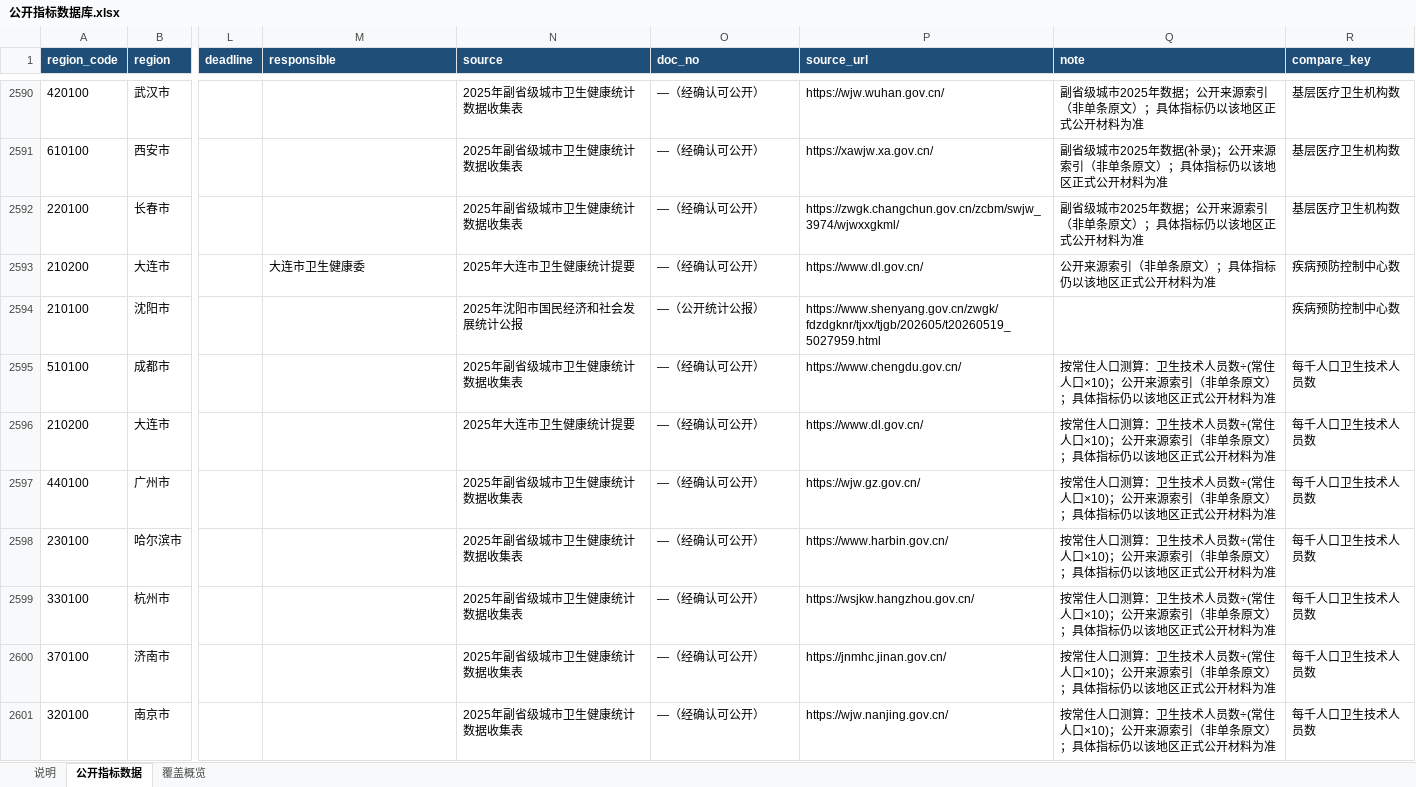
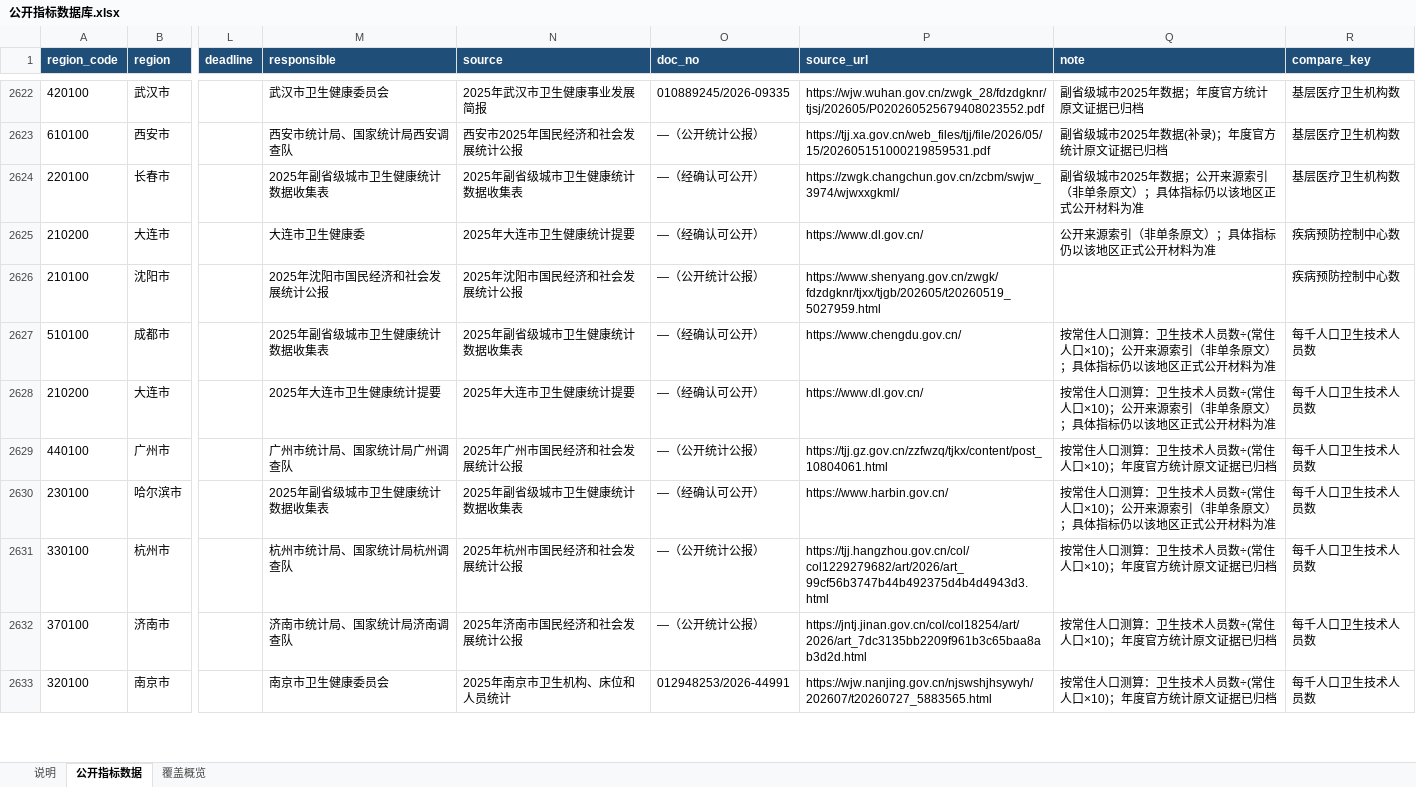
Before and after one commit to xujiann/health-indicators, an Excel workbook: 公开指标数据库.xlsx, sheet 公开指标数据, drawn as a sheet; only a part is shown, gaps mark what is left out; values as stored, in another font and other column widths than the file's, no borders; addresses are those after the commit; the diff covers the shown part only; the diff names each change by its address in the sheet, - before the commit and + after, or states it on an @@ line.

```diff
--- a/公开指标数据库.xlsx (sheet 公开指标数据)
+++ b/公开指标数据库.xlsx (sheet 公开指标数据)
-M2622 (responsible): (empty)
+M2622 (responsible): 武汉市卫生健康委员会
-N2622 (source): 2025年副省级城市卫生健康统计数据收集表
+N2622 (source): 2025年武汉市卫生健康事业发展简报
-O2622 (doc_no): —（经确认可公开）
+O2622 (doc_no): 010889245/2026-09335
-P2622 (source_url): https://wjw.wuhan.gov.cn/
+P2622 (source_url): https://wjw.wuhan.gov.cn/zwgk_28/fdzdgknr/tjsj/202605/P020260525679408023552.pdf
-Q2622 (note): 副省级城市2025年数据；公开来源索引（非单条原文）；具体指标仍以该地区正式公开材料为准
+Q2622 (note): 副省级城市2025年数据；年度官方统计原文证据已归档
-M2623 (responsible): (empty)
+M2623 (responsible): 西安市统计局、国家统计局西安调查队
-N2623 (source): 2025年副省级城市卫生健康统计数据收集表
+N2623 (source): 西安市2025年国民经济和社会发展统计公报
-O2623 (doc_no): —（经确认可公开）
+O2623 (doc_no): —（公开统计公报）
-P2623 (source_url): https://xawjw.xa.gov.cn/
+P2623 (source_url): https://tjj.xa.gov.cn/web_files/tjj/file/2026/05/15/202605151000219859531.pdf
-Q2623 (note): 副省级城市2025年数据(补录)；公开来源索引（非单条原文）；具体指标仍以该地区正式公开材料为准
+Q2623 (note): 副省级城市2025年数据(补录)；年度官方统计原文证据已归档
-M2624 (responsible): (empty)
+M2624 (responsible): 2025年副省级城市卫生健康统计数据收集表
-M2626 (responsible): (empty)
+M2626 (responsible): 2025年沈阳市国民经济和社会发展统计公报
-M2627 (responsible): (empty)
+M2627 (responsible): 2025年副省级城市卫生健康统计数据收集表
-M2628 (responsible): (empty)
+M2628 (responsible): 2025年大连市卫生健康统计提要
-M2629 (responsible): (empty)
+M2629 (responsible): 广州市统计局、国家统计局广州调查队
-N2629 (source): 2025年副省级城市卫生健康统计数据收集表
+N2629 (source): 2025年广州市国民经济和社会发展统计公报
-O2629 (doc_no): —（经确认可公开）
+O2629 (doc_no): —（公开统计公报）
-P2629 (source_url): https://wjw.gz.gov.cn/
+P2629 (source_url): https://tjj.gz.gov.cn/zzfwzq/tjkx/content/post_10804061.html
-Q2629 (note): …人口×10)；公开来源索引（非单条原文）；具体指标仍以该地区正式公开材料为准
+Q2629 (note): …人口×10)；年度官方统计原文证据已归档
-M2630 (responsible): (empty)
+M2630 (responsible): 2025年副省级城市卫生健康统计数据收集表
-M2631 (responsible): (empty)
+M2631 (responsible): 杭州市统计局、国家统计局杭州调查队
-N2631 (source): 2025年副省级城市卫生健康统计数据收集表
+N2631 (source): 2025年杭州市国民经济和社会发展统计公报
-O2631:O2632 (doc_no): —（经确认可公开）
+O2631:O2632 (doc_no): —（公开统计公报）
-P2631 (source_url): https://wsjkw.hangzhou.gov.cn/
+P2631 (source_url): https://tjj.hangzhou.gov.cn/col/col1229279682/art/2026/art_99cf56b3747b44b492375d4b4d4943d3.html
-Q2631:Q2633 (note): …人口×10)；公开来源索引（非单条原文）；具体指标仍以该地区正式公开材料为准
+Q2631:Q2633 (note): …人口×10)；年度官方统计原文证据已归档
-M2632 (responsible): (empty)
+M2632 (responsible): 济南市统计局、国家统计局济南调查队
-N2632 (source): 2025年副省级城市卫生健康统计数据收集表
+N2632 (source): 2025年济南市国民经济和社会发展统计公报
-P2632 (source_url): https://jnmhc.jinan.gov.cn/
+P2632 (source_url): https://jntj.jinan.gov.cn/col/col18254/art/2026/art_7dc3135bb2209f961b3c65baa8ab3d2d.html
-M2633 (responsible): (empty)
+M2633 (responsible): 南京市卫生健康委员会
-N2633 (source): 2025年副省级城市卫生健康统计数据收集表
+N2633 (source): 2025年南京市卫生机构、床位和人员统计
-O2633 (doc_no): —（经确认可公开）
+O2633 (doc_no): 012948253/2026-44991
-P2633 (source_url): https://wjw.nanjing.gov.cn/
+P2633 (source_url): https://wjw.nanjing.gov.cn/njswshjhsywyh/202607/t20260727_5883565.html
```
Also changed, not shown: 32 added rows and 1248 edited cells elsewhere in this sheet, sheet 覆盖概览, sheet 说明, formulas that keep their value, 45 other files.
